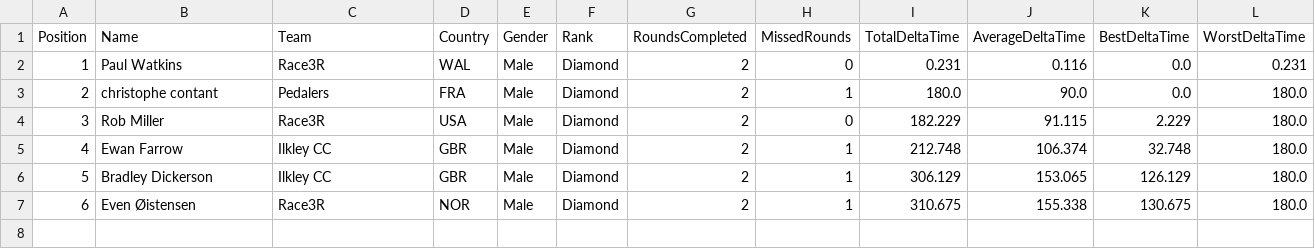
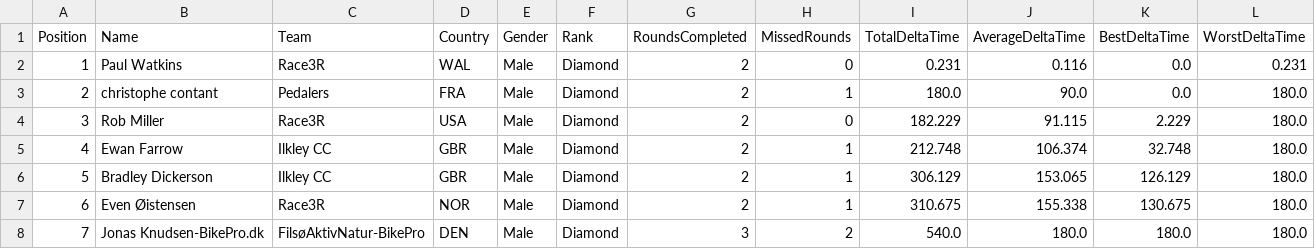
Before and after one commit to gloscherrybomb/ChaosRacing, a CSV file: GC_Diamond.csv, drawn as a sheet; only a part is shown; rows hold the shown columns only; the diff names each change by its address in the sheet, - before the commit and + after, or states it on an @@ line.

```diff
--- a/GC_Diamond.csv
+++ b/GC_Diamond.csv
+row 8: 7 | Jonas Knudsen-BikePro.dk | FilsøAktivNatur-BikePro | DEN | Male | Diamond | 3 | 2 | 540.0 | 180.0 | 180.0 | 180.0
```
Also changed, not shown: GC_Bronze.csv, GC_Platinum.csv.
